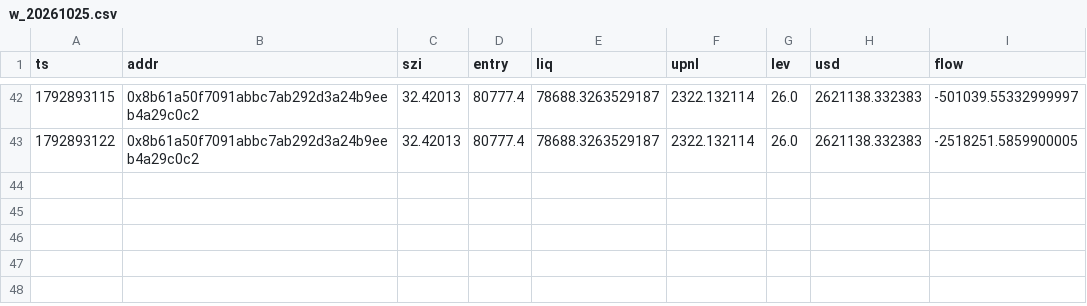
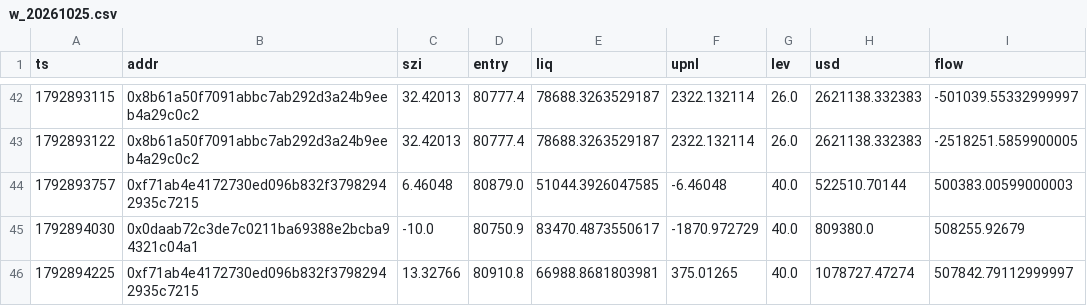
Before and after one commit to Maddysingh06/market-data, a CSV file: data/w_20261025.csv, drawn as a sheet; only a part is shown, gaps mark what is left out.

```diff
--- a/data/w_20261025.csv
+++ b/data/w_20261025.csv
@@ -43 +43,4 @@ ts,addr,szi,entry,liq,upnl,lev,usd,flow
 1792893122,0x8b61a50f7091abbc7ab292d3a24b9eeb4a29c0c2,32.42013,80777.4,78688.3263529187,2322.132114,26.0,2621138.332383,-2518251.5859900005
+1792893757,0xf71ab4e4172730ed096b832f37982942935c7215,6.46048,80879.0,51044.3926047585,-6.46048,40.0,522510.70144,500383.00599000003
+1792894030,0x0daab72c3de7c0211ba69388e2bcba94321c04a1,-10.0,80750.9,83470.4873550617,-1870.972729,40.0,809380.0,508255.92679
+1792894225,0xf71ab4e4172730ed096b832f37982942935c7215,13.32766,80910.8,66988.8681803981,375.01265,40.0,1078727.47274,507842.79112999997
```
Also changed, not shown: data/e_20261025.csv, 3 other files.
